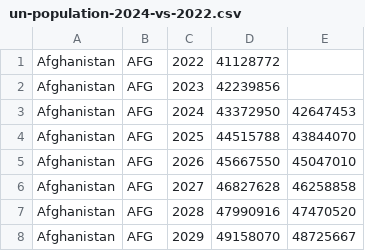
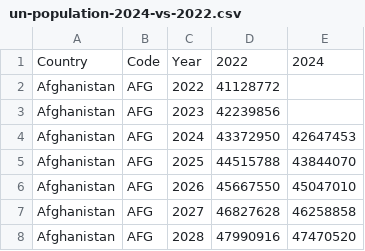
Before and after one commit to wanyoike494/Datasets, a CSV file: WorldPopulationTotalProjection2100/un-population-2024-vs-2022.csv, drawn as a sheet; only a part is shown; the shorter side is filled out with more unchanged rows.

```diff
--- a/WorldPopulationTotalProjection2100/un-population-2024-vs-2022.csv
+++ b/WorldPopulationTotalProjection2100/un-population-2024-vs-2022.csv
@@ -1 +1,2 @@
+Country,Code,Year,2022,2024
 Afghanistan,AFG,2022,41128772,
```
Also changed, not shown: 1 other file.
